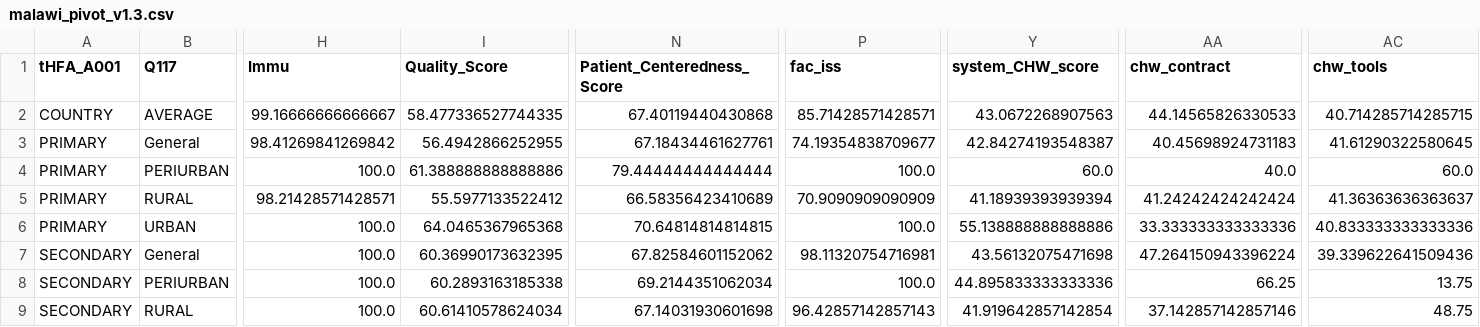
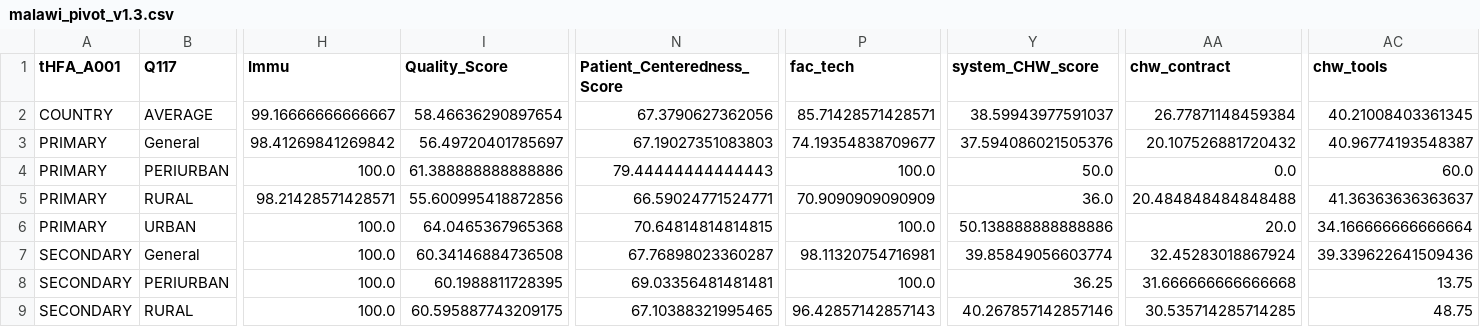
Before and after one commit to UncleAsiwaju/tHFA, a CSV file: output/malawi_pivot_v1.3.csv, drawn as a sheet; only a part is shown, gaps mark what is left out; the diff covers the shown part only; the diff names each change by its address in the sheet, - before the commit and + after, or states it on an @@ line.

```diff
--- a/output/malawi_pivot_v1.3.csv
+++ b/output/malawi_pivot_v1.3.csv
-P1: fac_iss
+P1: fac_tech
-I2 (Quality_Score): 58.477336527744335
+I2 (Quality_Score): 58.46636290897654
-N2 (Patient_Centeredness_Score): 67.40119440430868
+N2 (Patient_Centeredness_Score): 67.3790627362056
-Y2 (system_CHW_score): 43.0672268907563
+Y2 (system_CHW_score): 38.59943977591037
-AA2 (chw_contract): 44.14565826330533
+AA2 (chw_contract): 26.77871148459384
-AC2 (chw_tools): 40.714285714285715
+AC2 (chw_tools): 40.21008403361345
-I3 (Quality_Score): 56.4942866252955
+I3 (Quality_Score): 56.49720401785697
-N3 (Patient_Centeredness_Score): 67.18434461627761
+N3 (Patient_Centeredness_Score): 67.19027351083803
-Y3 (system_CHW_score): 42.84274193548387
+Y3 (system_CHW_score): 37.594086021505376
-AA3 (chw_contract): 40.45698924731183
+AA3 (chw_contract): 20.107526881720432
-AC3 (chw_tools): 41.61290322580645
+AC3 (chw_tools): 40.96774193548387
-N4 (Patient_Centeredness_Score): 79.44444444444444
+N4 (Patient_Centeredness_Score): 79.44444444444443
-Y4 (system_CHW_score): 60.0
+Y4 (system_CHW_score): 50.0
-AA4 (chw_contract): 40.0
+AA4 (chw_contract): 0.0
-I5 (Quality_Score): 55.5977133522412
+I5 (Quality_Score): 55.600995418872856
-N5 (Patient_Centeredness_Score): 66.58356423410689
+N5 (Patient_Centeredness_Score): 66.59024771524771
-Y5 (system_CHW_score): 41.18939393939394
+Y5 (system_CHW_score): 36.0
-AA5 (chw_contract): 41.24242424242424
+AA5 (chw_contract): 20.484848484848488
-Y6 (system_CHW_score): 55.138888888888886
+Y6 (system_CHW_score): 50.138888888888886
-AA6 (chw_contract): 33.333333333333336
+AA6 (chw_contract): 20.0
-AC6 (chw_tools): 40.833333333333336
+AC6 (chw_tools): 34.166666666666664
-I7 (Quality_Score): 60.36990173632395
+I7 (Quality_Score): 60.34146884736508
-N7 (Patient_Centeredness_Score): 67.82584601152062
+N7 (Patient_Centeredness_Score): 67.76898023360287
-Y7 (system_CHW_score): 43.56132075471698
+Y7 (system_CHW_score): 39.85849056603774
-AA7 (chw_contract): 47.264150943396224
+AA7 (chw_contract): 32.45283018867924
-I8 (Quality_Score): 60.2893163185338
+I8 (Quality_Score): 60.1988811728395
-N8 (Patient_Centeredness_Score): 69.2144351062034
+N8 (Patient_Centeredness_Score): 69.03356481481481
-Y8 (system_CHW_score): 44.895833333333336
+Y8 (system_CHW_score): 36.25
-AA8 (chw_contract): 66.25
+AA8 (chw_contract): 31.666666666666668
-I9 (Quality_Score): 60.61410578624034
+I9 (Quality_Score): 60.595887743209175
-N9 (Patient_Centeredness_Score): 67.14031930601698
+N9 (Patient_Centeredness_Score): 67.10388321995465
-Y9 (system_CHW_score): 41.919642857142854
+Y9 (system_CHW_score): 40.267857142857146
-AA9 (chw_contract): 37.142857142857146
+AA9 (chw_contract): 30.535714285714285
```
Also changed, not shown: 14 edited cells elsewhere in this file, 1 other file.
